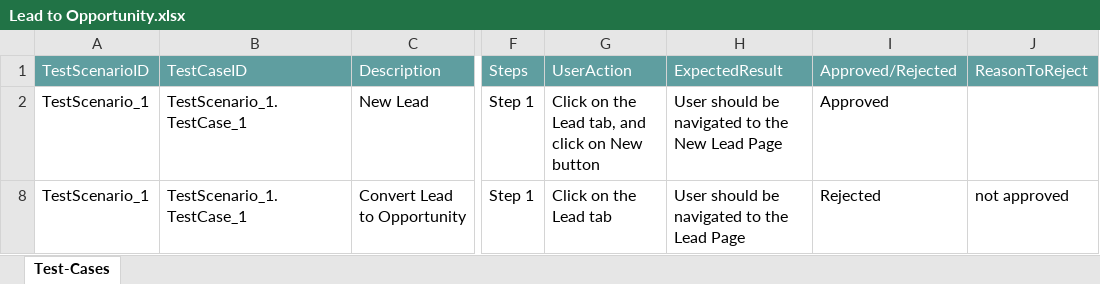
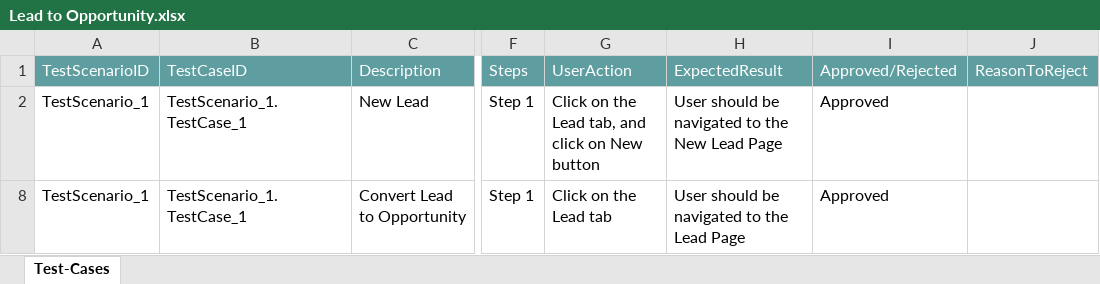
Before and after one commit to ShaikMohamedIrfan/SNAPDemoProject, an Excel workbook: Lead to Opportunity.xlsx, sheet Test-Cases, drawn as a sheet; only a part is shown, gaps mark what is left out; values as stored, in another font and other column widths than the file's, no borders; table styles not drawn; the diff names each change by its address in the sheet, - before the commit and + after, or states it on an @@ line.

Commit message:
Update Lead to Opportunity.xlsx

```diff
--- a/Lead to Opportunity.xlsx (sheet Test-Cases)
+++ b/Lead to Opportunity.xlsx (sheet Test-Cases)
-I8: Rejected
+I8: Approved
-J8: not approved
+J8: (empty)
```
